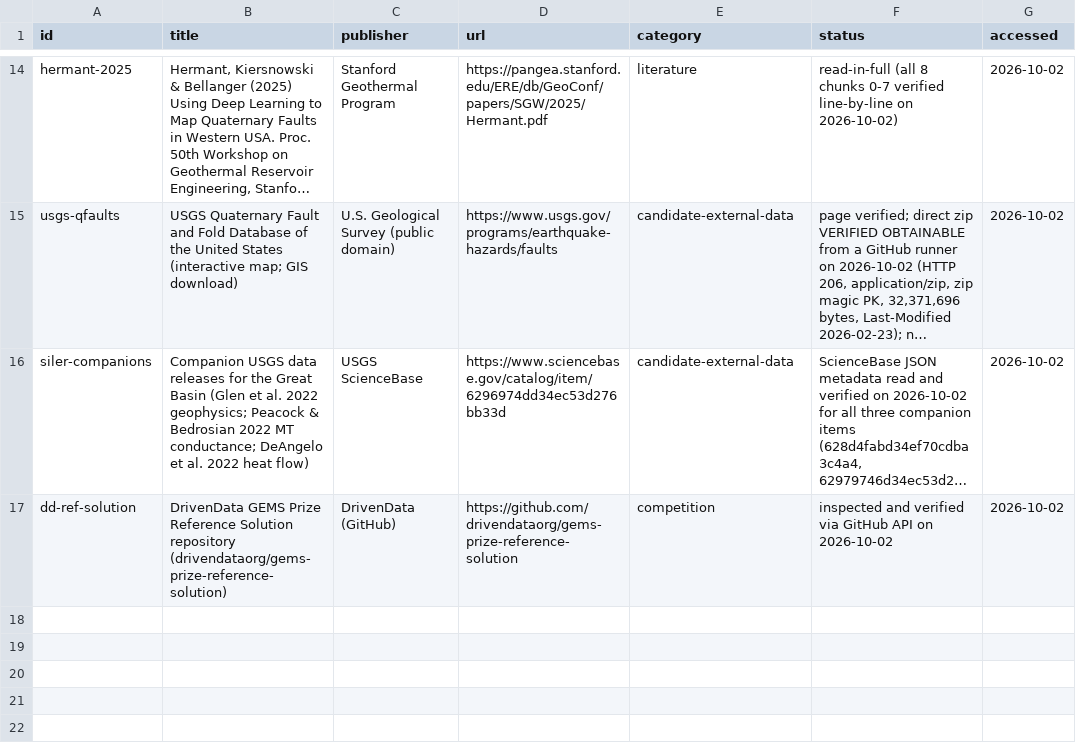
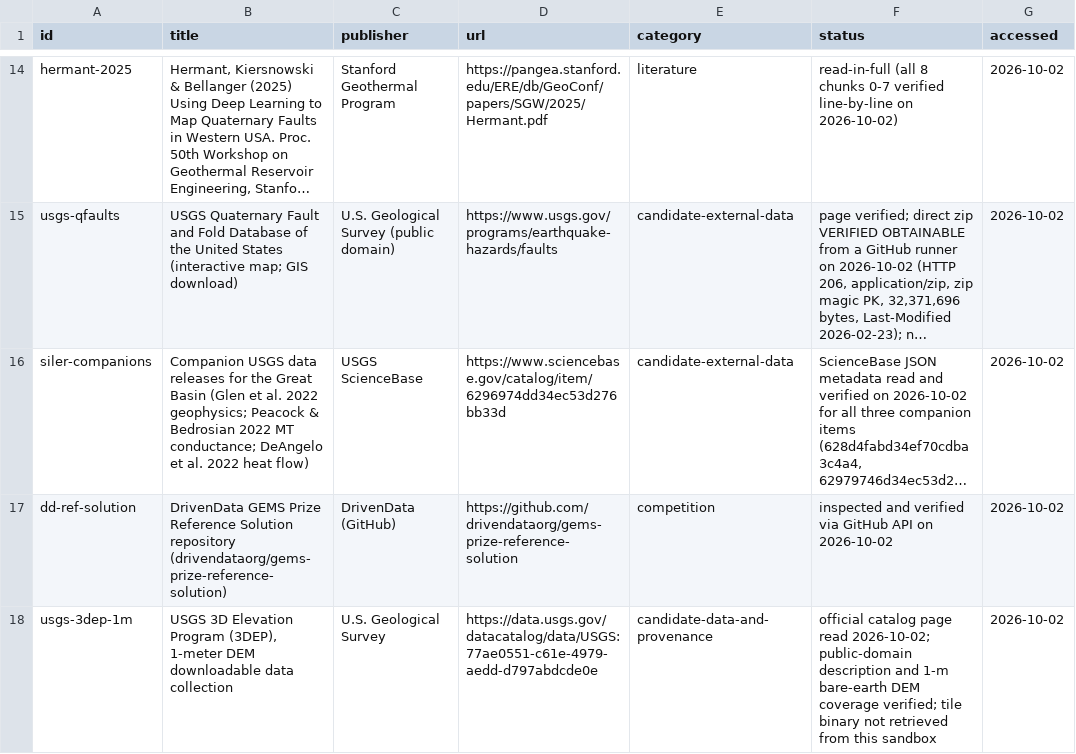
Before and after one commit to buffedlizard55-lab/GEMSDOE27, a CSV file: docs/data/sources.csv, drawn as a sheet; only a part is shown, gaps mark what is left out; long unchanged cells end in …; the diff names each change by its address in the sheet, - before the commit and + after, or states it on an @@ line.

```diff
--- a/docs/data/sources.csv
+++ b/docs/data/sources.csv
+row 18: usgs-3dep-1m | USGS 3D Elevation Program (3DEP), 1-meter DEM downloadable data collection | U.S. Geological Survey | https://data.usgs.gov/datacatalog/data/USGS:77ae0551-c61e-4979-aedd-d797abdcde0e | candidate-data-and-provenance | official catalog page read 2026-10-02; public-domain description and 1-m bare-earth DEM coverage verified; tile binary not retrieved from this sandbox | 2026-10-02
```
Also changed, not shown: 25 other files.
